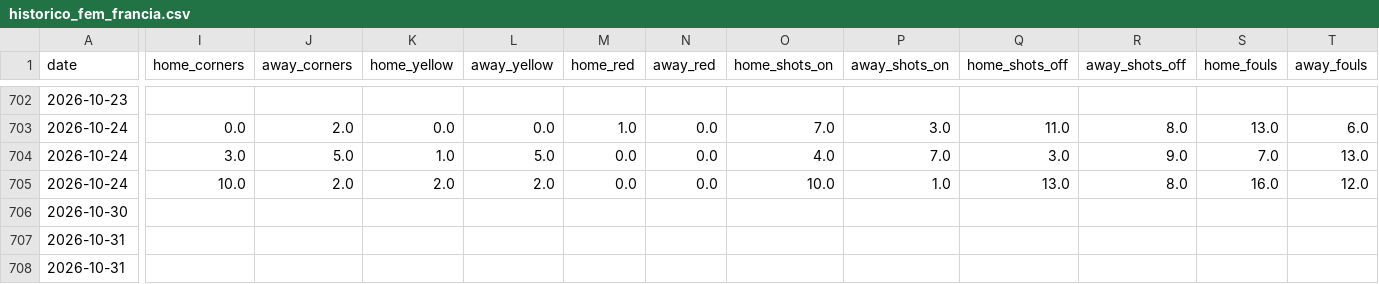
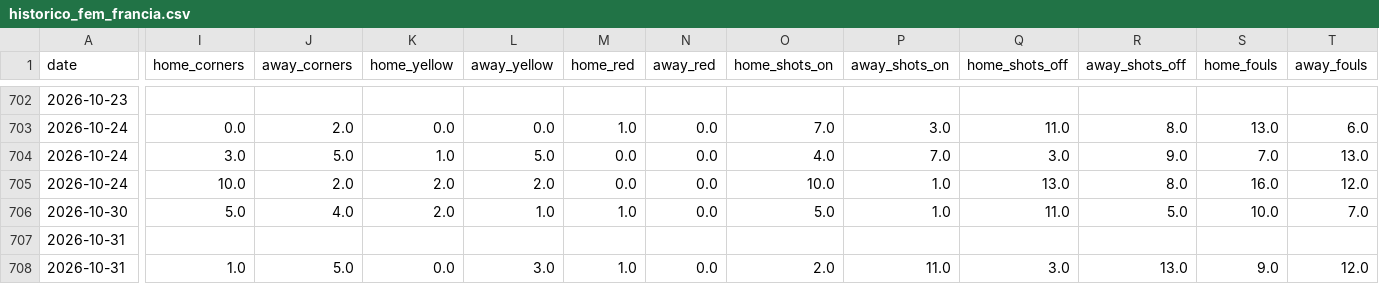
Before and after one commit to HectorMontiel/sharpicks, a CSV file: historico_fem_francia.csv, drawn as a sheet; only a part is shown, gaps mark what is left out; the diff covers the shown part only; the diff names each change by its address in the sheet, - before the commit and + after, or states it on an @@ line.

```diff
--- a/historico_fem_francia.csv
+++ b/historico_fem_francia.csv
-I706 (home_corners): (empty)
+I706 (home_corners): 5.0
-J706 (away_corners): (empty)
+J706 (away_corners): 4.0
-K706 (home_yellow): (empty)
+K706 (home_yellow): 2.0
-L706 (away_yellow): (empty)
+L706 (away_yellow): 1.0
-M706 (home_red): (empty)
+M706 (home_red): 1.0
-N706 (away_red): (empty)
+N706 (away_red): 0.0
-O706 (home_shots_on): (empty)
+O706 (home_shots_on): 5.0
-P706 (away_shots_on): (empty)
+P706 (away_shots_on): 1.0
-Q706 (home_shots_off): (empty)
+Q706 (home_shots_off): 11.0
-R706 (away_shots_off): (empty)
+R706 (away_shots_off): 5.0
-S706 (home_fouls): (empty)
+S706 (home_fouls): 10.0
-T706 (away_fouls): (empty)
+T706 (away_fouls): 7.0
-I708 (home_corners): (empty)
+I708 (home_corners): 1.0
-J708 (away_corners): (empty)
+J708 (away_corners): 5.0
-K708 (home_yellow): (empty)
+K708 (home_yellow): 0.0
-L708 (away_yellow): (empty)
+L708 (away_yellow): 3.0
-M708 (home_red): (empty)
+M708 (home_red): 1.0
-N708 (away_red): (empty)
+N708 (away_red): 0.0
-O708 (home_shots_on): (empty)
+O708 (home_shots_on): 2.0
-P708 (away_shots_on): (empty)
+P708 (away_shots_on): 11.0
-Q708 (home_shots_off): (empty)
+Q708 (home_shots_off): 3.0
-R708 (away_shots_off): (empty)
+R708 (away_shots_off): 13.0
-S708 (home_fouls): (empty)
+S708 (home_fouls): 9.0
-T708 (away_fouls): (empty)
+T708 (away_fouls): 12.0
```
Also changed, not shown: 61 edited cells elsewhere in this file, historico_fem_espana.csv, historico_fem_inglaterra.csv, 28 other files.
